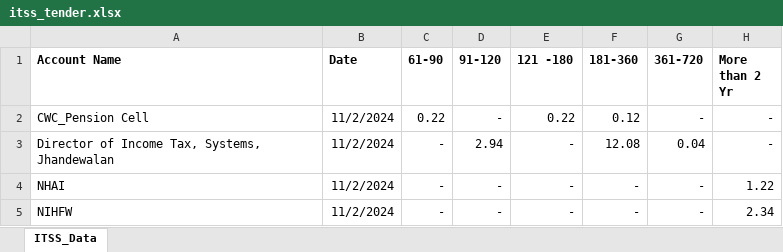
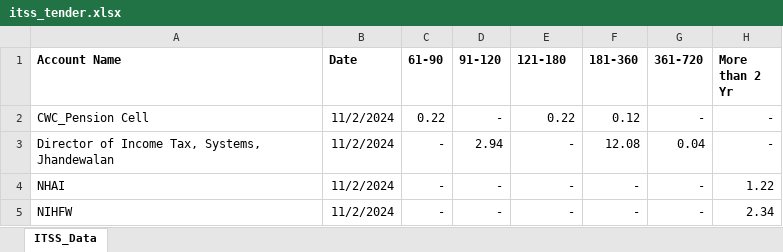
Before and after one commit to MrSingh529/your-dashboard, an Excel workbook: itss_tender.xlsx, sheet ITSS_Data, drawn as a sheet; only a part is shown; values as stored, in another font and other column widths than the file's, no borders; the diff names each change by its address in the sheet, - before the commit and + after, or states it on an @@ line.

Commit message:
Update data loading and add gitignore

```diff
--- a/itss_tender.xlsx (sheet ITSS_Data)
+++ b/itss_tender.xlsx (sheet ITSS_Data)
-E1: 121 -180
+E1: 121-180
```
